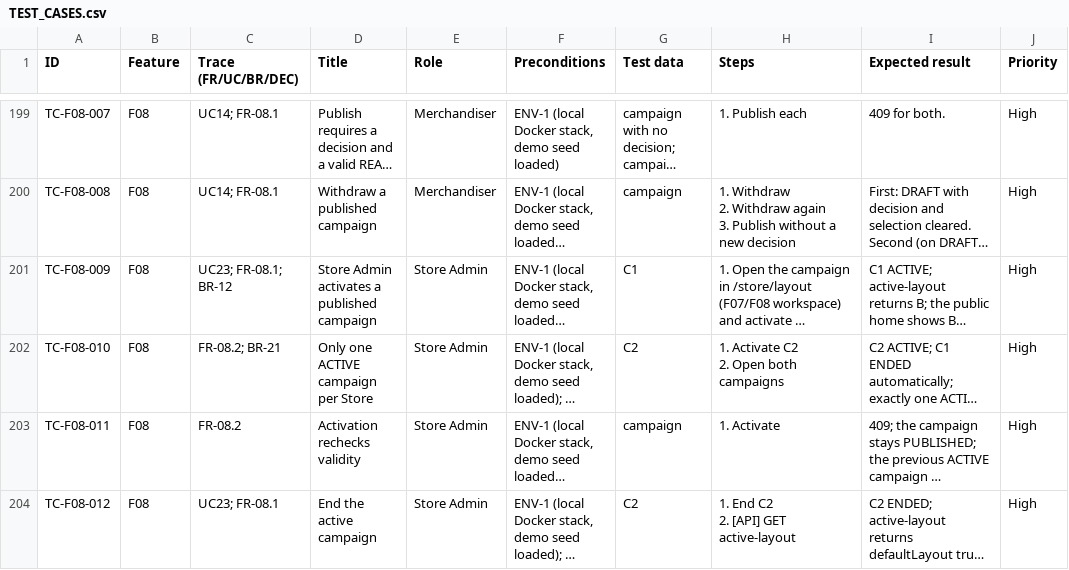
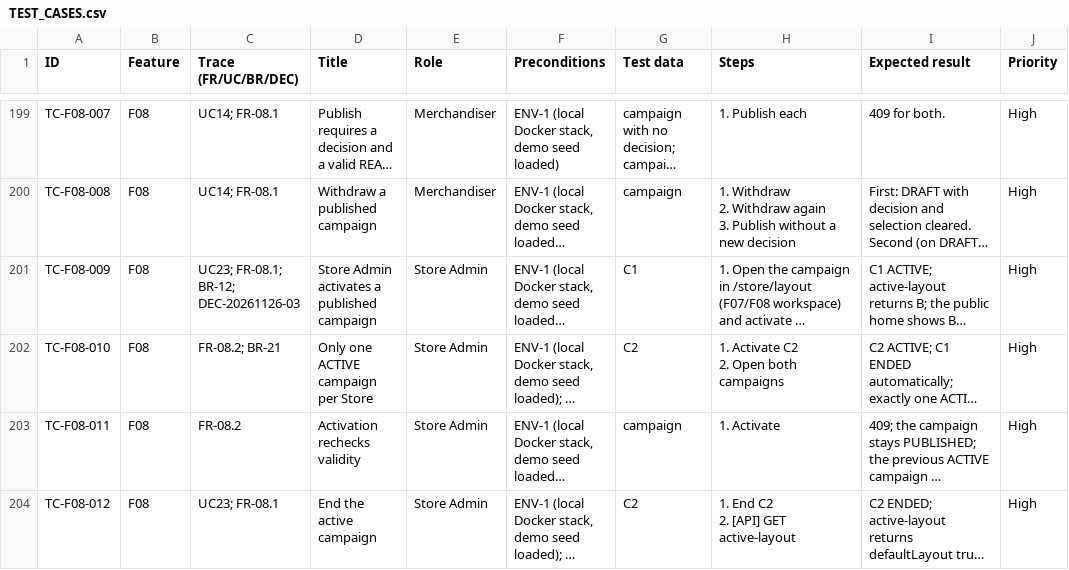
Before and after one commit to PhanHoangDuy61/CP_FA26_PASPM_BE, a CSV file: docs/testing/blackbox/TEST_CASES.csv, drawn as a sheet; only a part is shown, gaps mark what is left out; long unchanged cells end in …; the diff covers the shown part only; the diff names each change by its address in the sheet, - before the commit and + after, or states it on an @@ line.

```diff
--- a/docs/testing/blackbox/TEST_CASES.csv
+++ b/docs/testing/blackbox/TEST_CASES.csv
-C201 (Trace (FR/UC/BR/DEC)): UC23; FR-08.1; BR-12
+C201 (Trace (FR/UC/BR/DEC)): UC23; FR-08.1; BR-12; DEC-20261126-03
```
Also changed, not shown: 42 edited cells elsewhere in this file, 14 other files.
